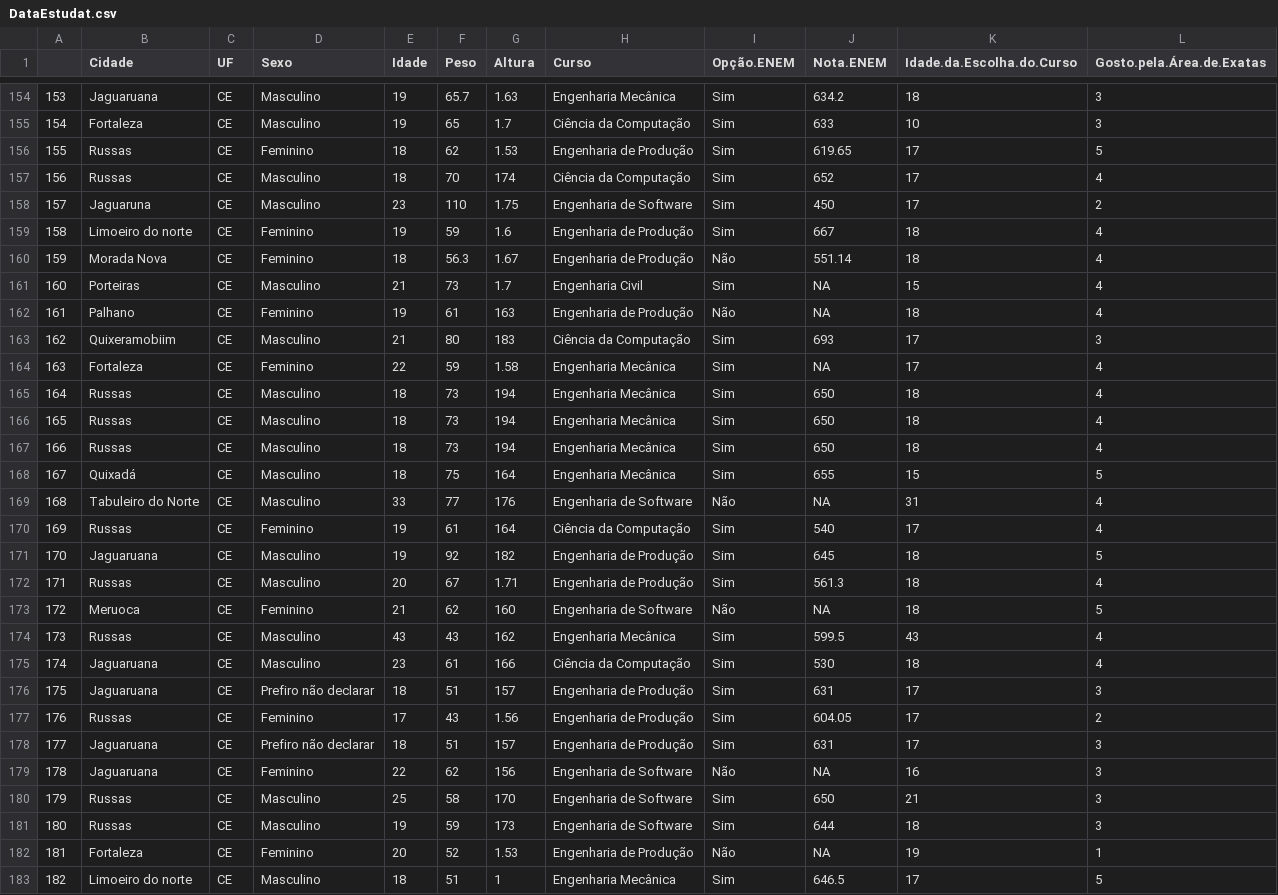
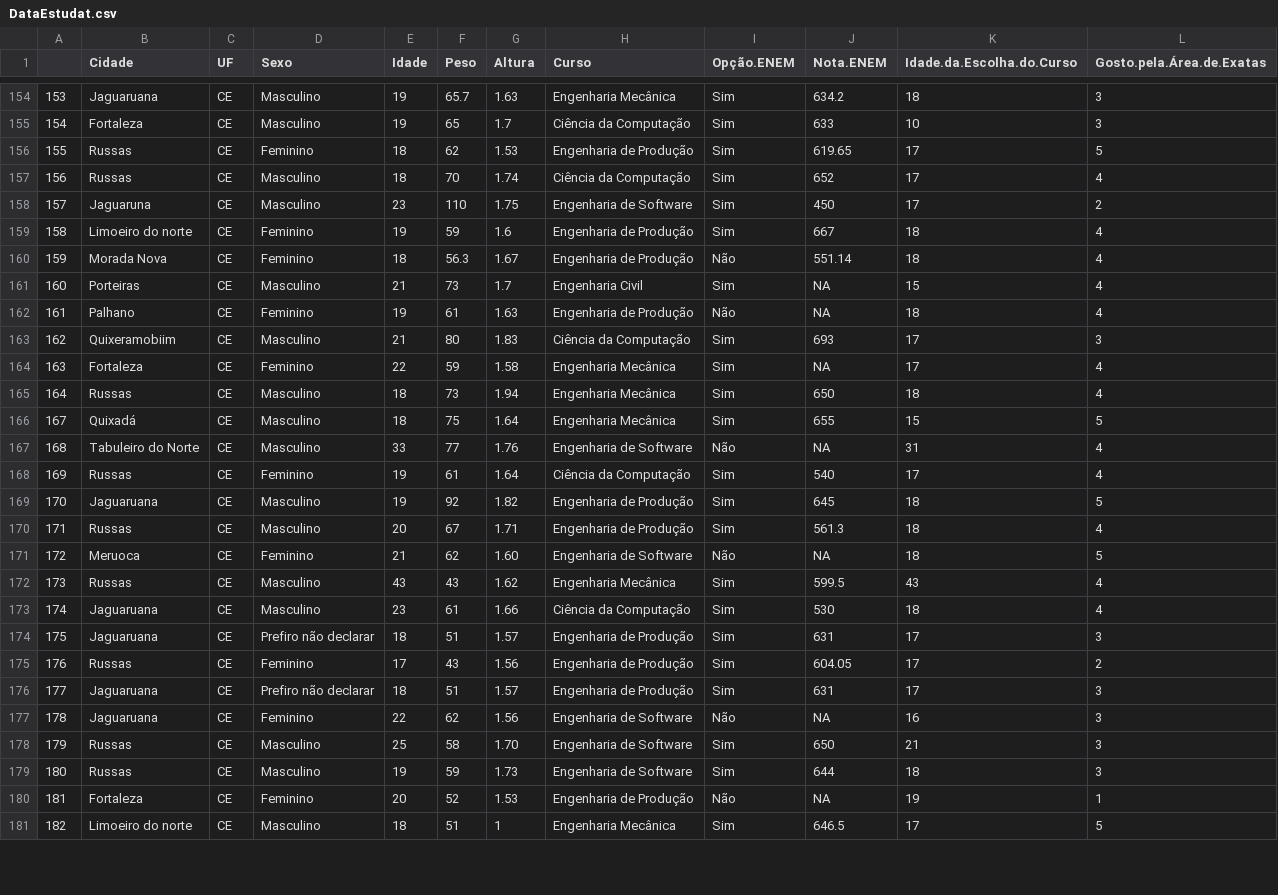
Before and after one commit to rfdapaz/DadosAME, a CSV file: DataEstudat.csv, drawn as a sheet; only a part is shown, gaps mark what is left out; removed rows and columns are numbered as before the commit, all else as after; the diff covers the shown part only; the diff names each change by its address in the sheet, - before the commit and + after, or states it on an @@ line.

Commit message:
Update DataEstudat.csv

```diff
--- a/DataEstudat.csv
+++ b/DataEstudat.csv
-G157 (Altura): 174
+G157 (Altura): 1.74
-G162 (Altura): 163
+G162 (Altura): 1.63
-G163 (Altura): 183
+G163 (Altura): 1.83
-G165 (Altura): 194
+G165 (Altura): 1.94
-row 166: 165 | Russas | CE | Masculino | 18 | 73 | 194 | Engenharia Mecânica | Sim | 650 | 18 | 4
-row 167: 166 | Russas | CE | Masculino | 18 | 73 | 194 | Engenharia Mecânica | Sim | 650 | 18 | 4
-G166 (Altura): 164
+G166 (Altura): 1.64
-G167 (Altura): 176
+G167 (Altura): 1.76
-G168 (Altura): 164
+G168 (Altura): 1.64
-G169 (Altura): 182
+G169 (Altura): 1.82
-G171 (Altura): 160
+G171 (Altura): 1.60
-G172 (Altura): 162
+G172 (Altura): 1.62
-G173 (Altura): 166
+G173 (Altura): 1.66
-G174 (Altura): 157
+G174 (Altura): 1.57
-G176 (Altura): 157
+G176 (Altura): 1.57
-G177 (Altura): 156
+G177 (Altura): 1.56
-G178 (Altura): 170
+G178 (Altura): 1.70
-G179 (Altura): 173
+G179 (Altura): 1.73
```
Also changed, not shown: 94 edited cells elsewhere in this file.
